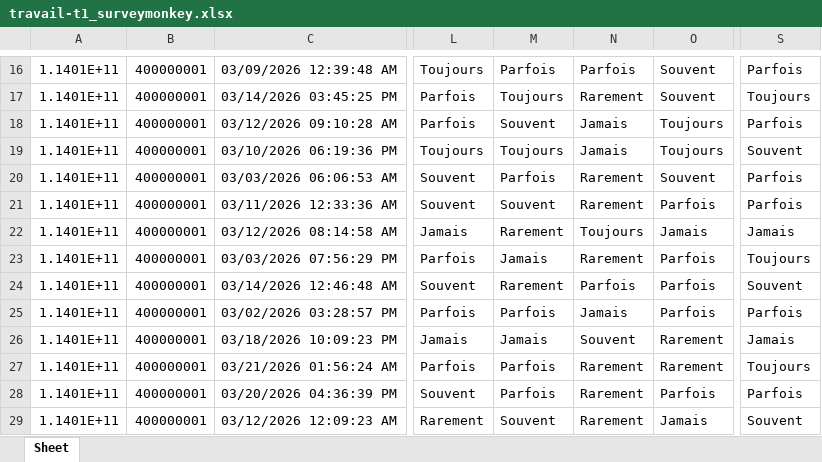
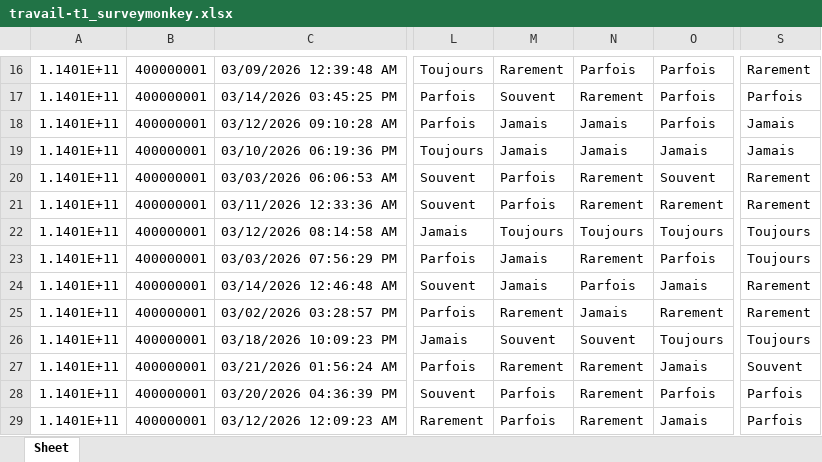
Before and after one commit to benoit-plante/dictionnaire-donnees, an Excel workbook: exemples/bases-fictives/travail-t1_surveymonkey.xlsx, sheet Sheet, drawn as a sheet; only a part is shown, gaps mark what is left out; values as stored, in another font and other column widths than the file's, no borders; the diff covers the shown part only; the diff names each change by its address in the sheet, - before the commit and + after, or states it on an @@ line.

```diff
--- a/exemples/bases-fictives/travail-t1_surveymonkey.xlsx (sheet Sheet)
+++ b/exemples/bases-fictives/travail-t1_surveymonkey.xlsx (sheet Sheet)
-M16: Parfois
+M16: Rarement
-O16:O17: Souvent
+O16:O17: Parfois
-S16: Parfois
+S16: Rarement
-M17: Toujours
+M17: Souvent
-S17: Toujours
+S17: Parfois
-M18: Souvent
+M18: Jamais
-O18: Toujours
+O18: Parfois
-S18: Parfois
+S18: Jamais
-M19: Toujours
+M19: Jamais
-O19: Toujours
+O19: Jamais
-S19: Souvent
+S19: Jamais
-S20:S21: Parfois
+S20:S21: Rarement
-M21: Souvent
+M21: Parfois
-O21: Parfois
+O21: Rarement
-M22: Rarement
+M22: Toujours
-O22: Jamais
+O22: Toujours
-S22: Jamais
+S22: Toujours
-M24: Rarement
+M24: Jamais
-O24: Parfois
+O24: Jamais
-S24: Souvent
+S24: Rarement
-M25: Parfois
+M25: Rarement
-O25: Parfois
+O25: Rarement
-S25: Parfois
+S25: Rarement
-M26: Jamais
+M26: Souvent
-O26: Rarement
+O26: Toujours
-S26: Jamais
+S26: Toujours
-M27: Parfois
+M27: Rarement
-O27: Rarement
+O27: Jamais
-S27: Toujours
+S27: Souvent
-M29: Souvent
+M29: Parfois
-S29: Souvent
+S29: Parfois
```
Also changed, not shown: 250 edited cells elsewhere in this sheet, exemples/bases-fictives/travail-t2_surveymonkey.xlsx, 31 other files.
